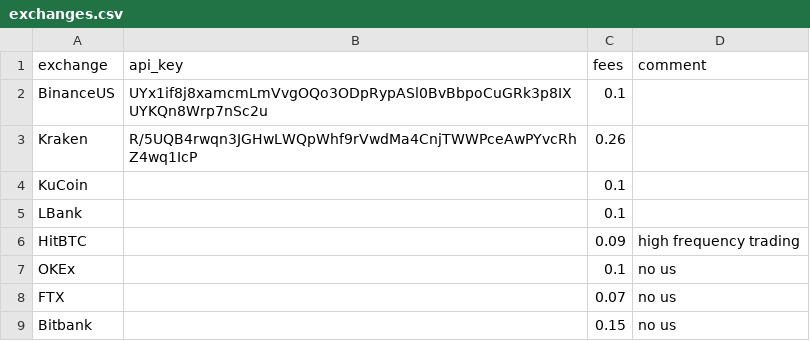
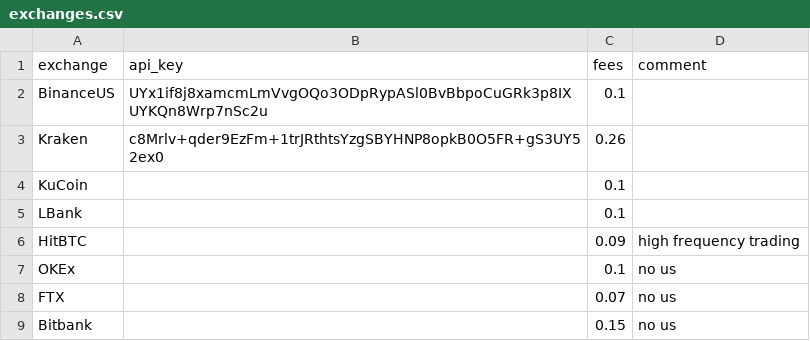
Before and after one commit to denali-capital/grizzly, a CSV file: config/exchanges.csv, drawn as a sheet.

```diff
--- a/config/exchanges.csv
+++ b/config/exchanges.csv
@@ -2,3 +2,3 @@ exchange,api_key,fees,comment
 BinanceUS,UYx1if8j8xamcmLmVvgOQo3ODpRypASl0BvBbpoCuGRk3p8IXUYKQn8Wrp7nSc2u,0.1,
-Kraken,R/5UQB4rwqn3JGHwLWQpWhf9rVwdMa4CnjTWWPceAwPYvcRhZ4wq1IcP,0.26,
+Kraken,c8Mrlv+qder9EzFm+1trJRthtsYzgSBYHNP8opkB0O5FR+gS3UY52ex0,0.26,
 KuCoin,,0.1,
```
Also changed, not shown: 20 other files.
